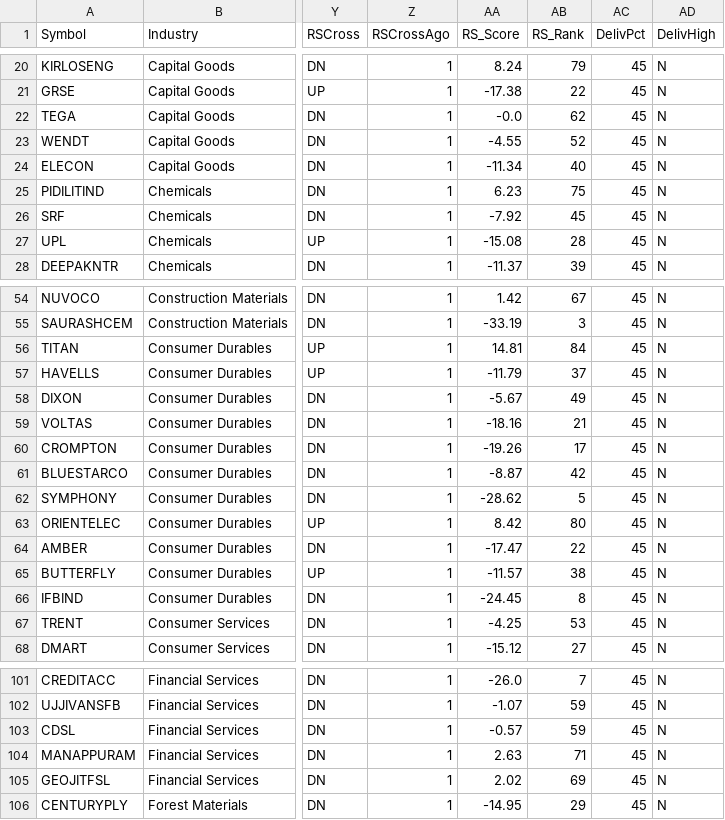
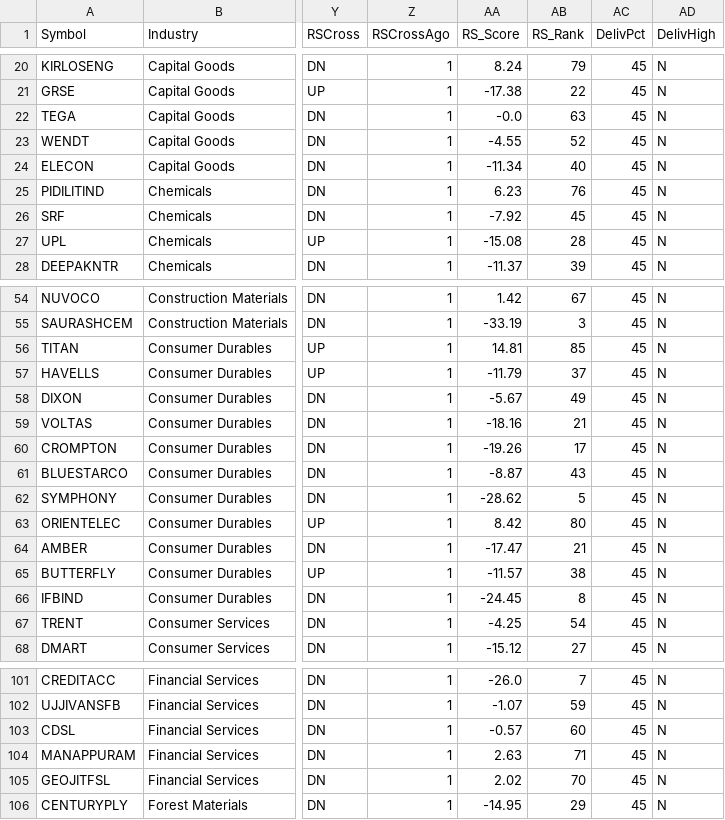
Before and after one commit to Sitram980/Cash-flows-, a CSV file: flow.csv, drawn as a sheet; only a part is shown, gaps mark what is left out; the diff covers the shown part only; the diff names each change by its address in the sheet, - before the commit and + after, or states it on an @@ line.

```diff
--- a/flow.csv
+++ b/flow.csv
-AB22 (RS_Rank): 62
+AB22 (RS_Rank): 63
-AB25 (RS_Rank): 75
+AB25 (RS_Rank): 76
-AB56 (RS_Rank): 84
+AB56 (RS_Rank): 85
-AB61 (RS_Rank): 42
+AB61 (RS_Rank): 43
-AB64 (RS_Rank): 22
+AB64 (RS_Rank): 21
-AB67 (RS_Rank): 53
+AB67 (RS_Rank): 54
-AB103 (RS_Rank): 59
+AB103 (RS_Rank): 60
-AB105 (RS_Rank): 69
+AB105 (RS_Rank): 70
```
Also changed, not shown: 1 added row and 24 edited cells elsewhere in this file.
